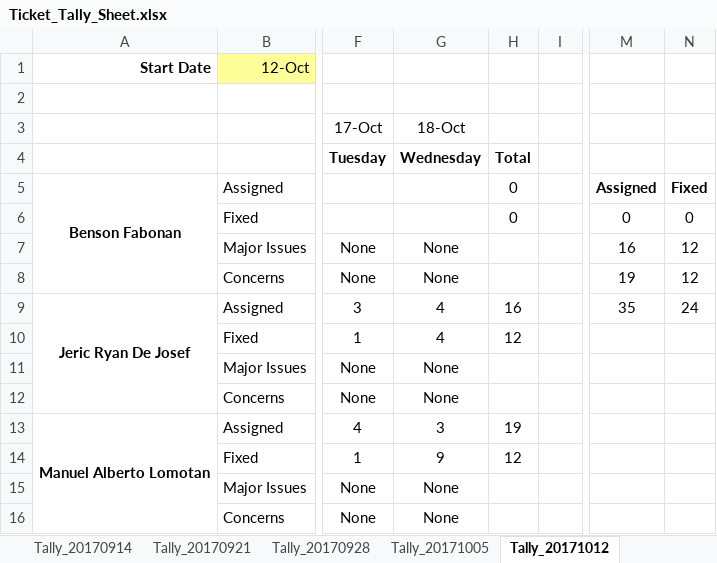
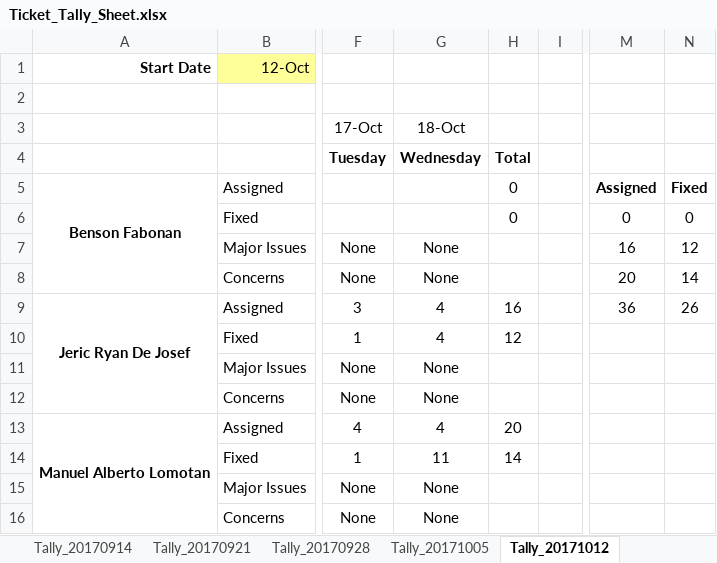
Before and after one commit to bfabonan/SSIS-Shared, an Excel workbook: Ticket_Tally_Sheet.xlsx, sheet Tally_20171012, drawn as a sheet; only a part is shown, gaps mark what is left out; values as stored, in another font and other column widths than the file's, no borders; the diff names each change by its address in the sheet, - before the commit and + after, or states it on an @@ line.

Commit message:
updated

```diff
--- a/Ticket_Tally_Sheet.xlsx (sheet Tally_20171012)
+++ b/Ticket_Tally_Sheet.xlsx (sheet Tally_20171012)
-M8: 19
+M8: 20
-N8: 12
+N8: 14
-M9: 35
+M9: 36
-N9: 24
+N9: 26
-G13 (18-Oct): 3
+G13 (18-Oct): 4
-H13: 19
+H13: 20
-G14 (18-Oct): 9
+G14 (18-Oct): 11
-H14: 12
+H14: 14
```
